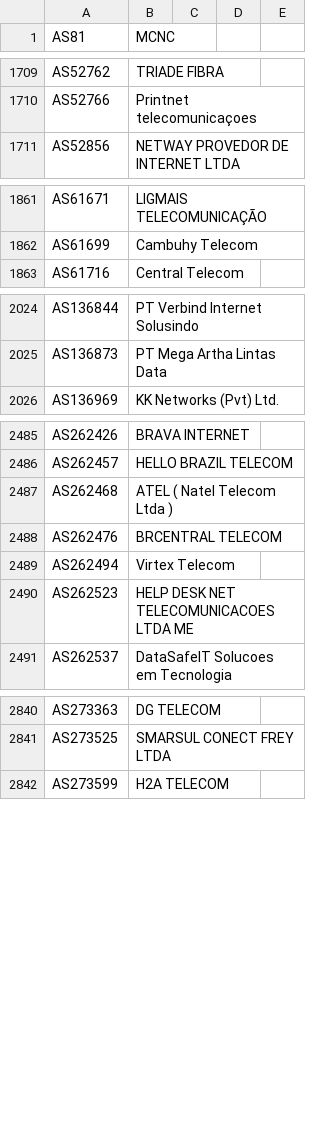
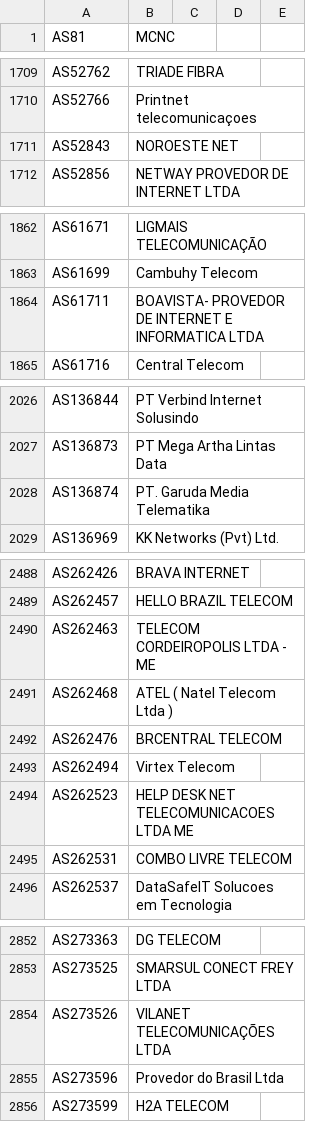
Before and after one commit to Alice39s/BGP.Tools-OpenDB, a CSV file: tags/dsl/tags-dsl.csv, drawn as a sheet; only a part is shown, gaps mark what is left out; the diff covers the shown part only.

```diff
--- a/tags/dsl/tags-dsl.csv
+++ b/tags/dsl/tags-dsl.csv
@@ -1739,2 +1739,3 @@ AS52762,TRIADE FIBRA
 AS52766,Printnet telecomunicaçoes
+AS52843,NOROESTE NET
 AS52856,NETWAY PROVEDOR DE INTERNET LTDA
@@ -1919,2 +1920,3 @@ AS61671,LIGMAIS TELECOMUNICAÇÃO
 AS61699,Cambuhy Telecom
+AS61711,BOAVISTA- PROVEDOR DE INTERNET E INFORMATICA LTDA
 AS61716,Central Telecom
@@ -2082,2 +2084,3 @@ AS136844,PT Verbind Internet Solusindo
 AS136873,PT Mega Artha Lintas Data
+AS136874,PT. Garuda Media Telematika
 AS136969,KK Networks (Pvt) Ltd.
@@ -2543,2 +2546,3 @@ AS262426,BRAVA INTERNET
 AS262457,HELLO BRAZIL TELECOM
+AS262463,TELECOM CORDEIROPOLIS LTDA - ME
 AS262468,ATEL ( Natel Telecom Ltda )
@@ -2547,2 +2551,3 @@ AS262494,Virtex Telecom
 AS262523,HELP DESK NET TELECOMUNICACOES LTDA ME
+AS262531,COMBO LIVRE TELECOM
 AS262537,DataSafeIT Solucoes em Tecnologia
@@ -2898,2 +2910,4 @@ AS273363,DG TELECOM
 AS273525,SMARSUL CONECT FREY LTDA
+AS273526,VILANET TELECOMUNICAÇÕES LTDA
+AS273596,Provedor do Brasil Ltda
 AS273599,H2A TELECOM
```
Also changed, not shown: 7 added rows elsewhere in this file, tags/a10k/tags-a10k.csv, tags/gov/tags-gov.csv, 40 other files.
